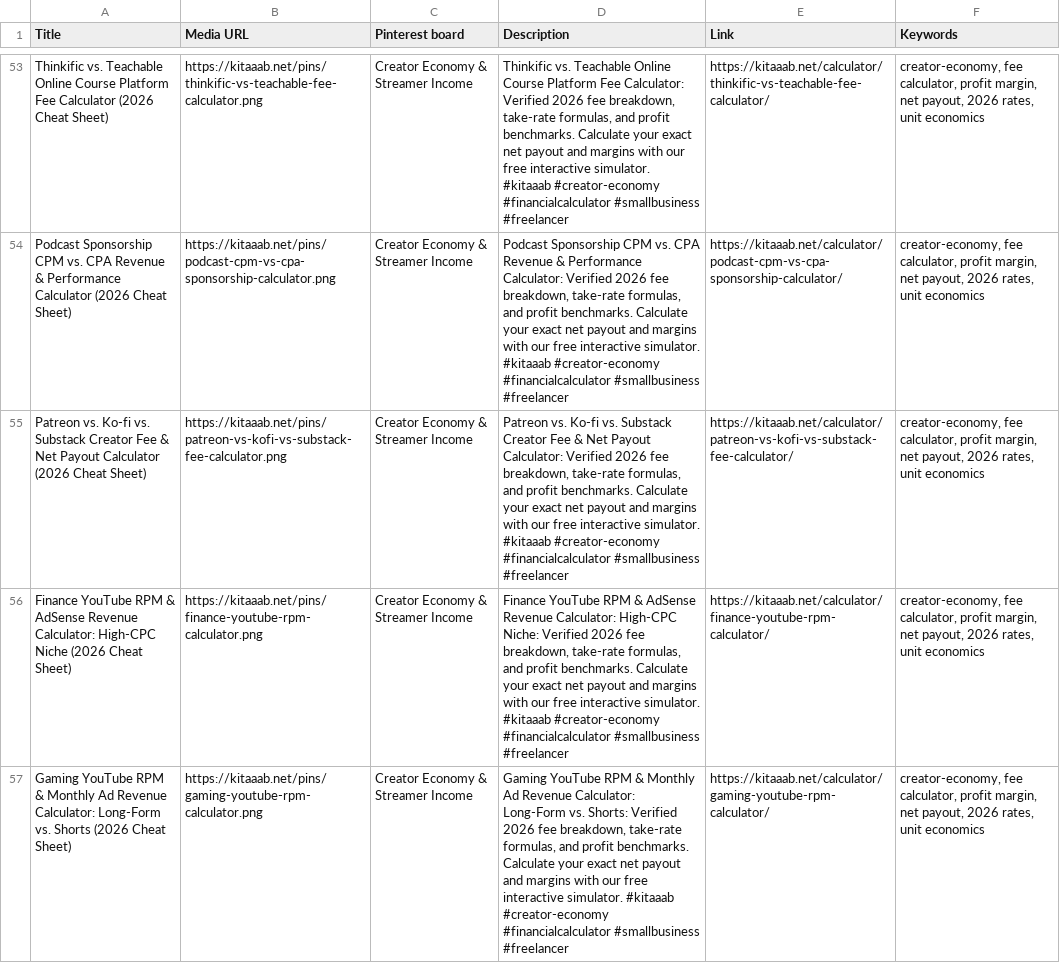
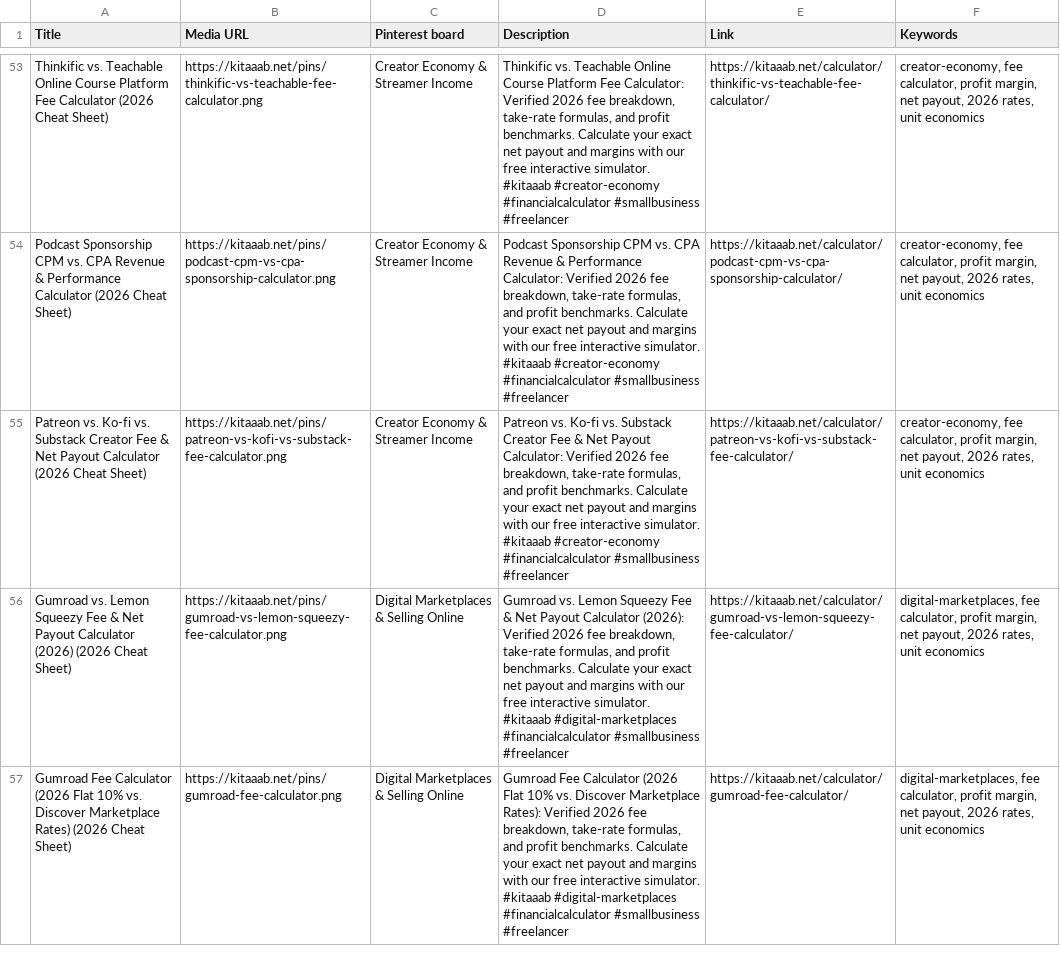
Before and after one commit to Ansaricorporation/Professional-calculators, a CSV file: public/feeds/pinterest-bulk-100.csv, drawn as a sheet; only a part is shown, gaps mark what is left out; the shorter side is filled out with more unchanged rows; the diff covers the shown part only; the diff names each change by its address in the sheet, - before the commit and + after, or states it on an @@ line.

Commit message:
fix(cleanup): remove 4 duplicate YouTube RPM calculators, locking site at 136 clean calculators (148 sitemap URLs)

```diff
--- a/public/feeds/pinterest-bulk-100.csv
+++ b/public/feeds/pinterest-bulk-100.csv
-row 56: Finance YouTube RPM & AdSense Revenue Calculator: High-CPC Niche (2026 Cheat Sheet) | https://kitaaab.net/pins/finance-youtube-rpm-calculator.png | Creator Economy & Streamer Income | Finance YouTube RPM & AdSense Revenue Calculator: High-CPC Niche: Verified 2026 fee breakdown, take-rate formulas, and profit benchmarks. Calculate your exact net payout and margins with our free interactive simulator. #kitaaab #creator-economy #financialcalculator #smallbusiness #freelancer | https://kitaaab.net/calculator/finance-youtube-rpm-calculator/ | creator-economy, fee calculator, profit margin, net payout, 2026 rates, unit economics
-row 57: Gaming YouTube RPM & Monthly Ad Revenue Calculator: Long-Form vs. Shorts (2026 Cheat Sheet) | https://kitaaab.net/pins/gaming-youtube-rpm-calculator.png | Creator Economy & Streamer Income | Gaming YouTube RPM & Monthly Ad Revenue Calculator: Long-Form vs. Shorts: Verified 2026 fee breakdown, take-rate formulas, and profit benchmarks. Calculate your exact net payout and margins with our free interactive simulator. #kitaaab #creator-economy #financialcalculator #smallbusiness #freelancer | https://kitaaab.net/calculator/gaming-youtube-rpm-calculator/ | creator-economy, fee calculator, profit margin, net payout, 2026 rates, unit economics
```
Also changed, not shown: 2 removed rows elsewhere in this file, public/feeds/pinterest-bulk-120.csv, public/feeds/pinterest-bulk-130.csv, 13 other files.
